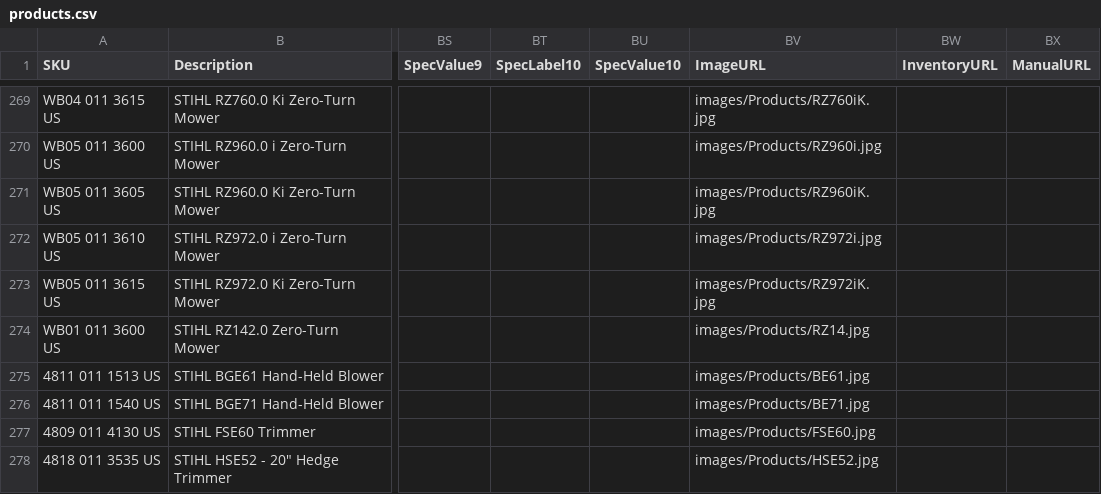
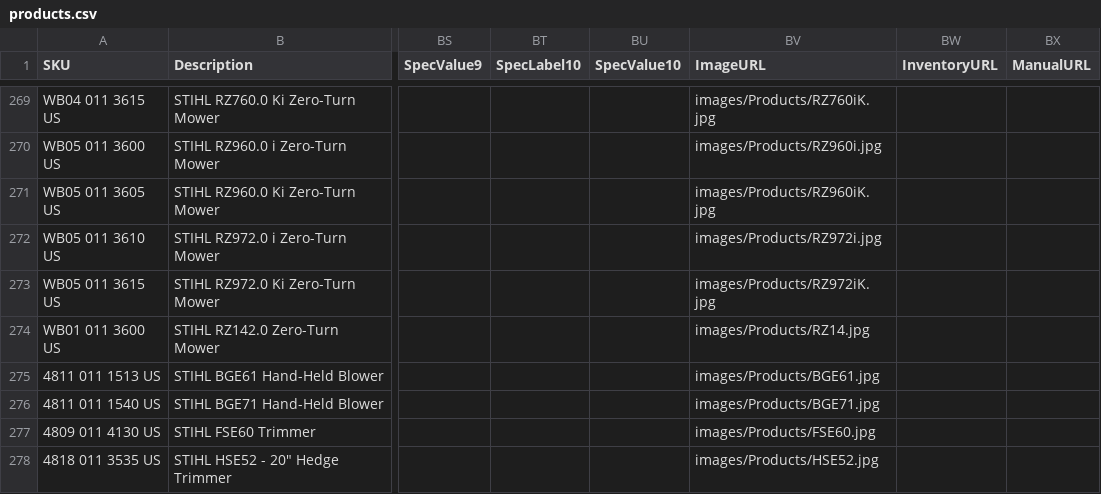
Before and after one commit to WestEndPower/stihl-battery-configurator, a CSV file: data/products.csv, drawn as a sheet; only a part is shown, gaps mark what is left out; the diff names each change by its address in the sheet, - before the commit and + after, or states it on an @@ line.

Commit message:
Update STIHL configurator 2026-10-17 10:37

```diff
--- a/data/products.csv
+++ b/data/products.csv
-BV275 (ImageURL): images/Products/BE61.jpg
+BV275 (ImageURL): images/Products/BGE61.jpg
-BV276 (ImageURL): images/Products/BE71.jpg
+BV276 (ImageURL): images/Products/BGE71.jpg
```
